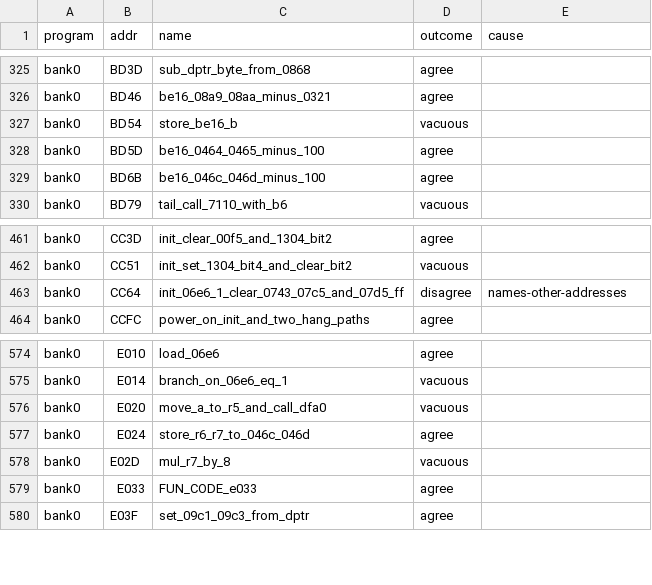
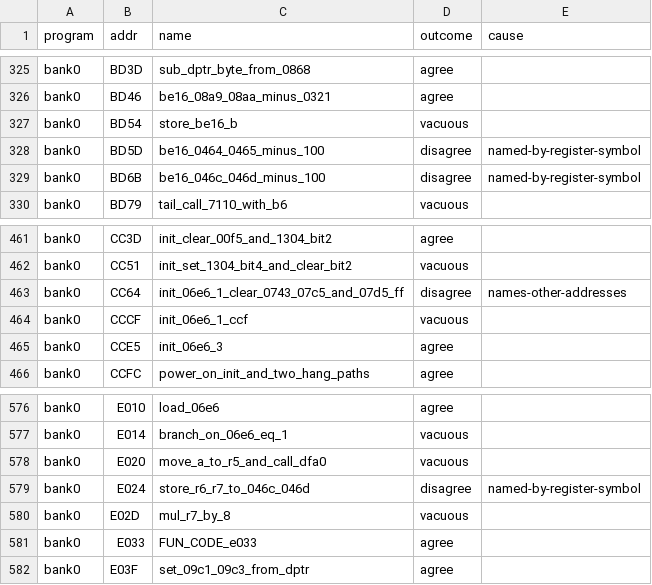
Before and after one commit to ElDavoo/tongfang-gm7mg7p-re, a CSV file: ec/ghidra/cross-decoder-disagreement.csv, drawn as a sheet; only a part is shown, gaps mark what is left out.

```diff
--- a/ec/ghidra/cross-decoder-disagreement.csv
+++ b/ec/ghidra/cross-decoder-disagreement.csv
@@ -327,4 +327,4 @@ bank0,BD46,be16_08a9_08aa_minus_0321,agree,
 bank0,BD54,store_be16_b,vacuous,
-bank0,BD5D,be16_0464_0465_minus_100,agree,
-bank0,BD6B,be16_046c_046d_minus_100,agree,
+bank0,BD5D,be16_0464_0465_minus_100,disagree,named-by-register-symbol
+bank0,BD6B,be16_046c_046d_minus_100,disagree,named-by-register-symbol
 bank0,BD79,tail_call_7110_with_b6,vacuous,
@@ -463,2 +463,4 @@ bank0,CC51,init_set_1304_bit4_and_clear_bit2,vacuous,
 bank0,CC64,init_06e6_1_clear_0743_07c5_and_07d5_ff,disagree,names-other-addresses
+bank0,CCCF,init_06e6_1_ccf,vacuous,
+bank0,CCE5,init_06e6_3,agree,
 bank0,CCFC,power_on_init_and_two_hang_paths,agree,
@@ -576,3 +578,3 @@ bank0,E014,branch_on_06e6_eq_1,vacuous,
 bank0,E020,move_a_to_r5_and_call_dfa0,vacuous,
-bank0,E024,store_r6_r7_to_046c_046d,agree,
+bank0,E024,store_r6_r7_to_046c_046d,disagree,named-by-register-symbol
 bank0,E02D,mul_r7_by_8,vacuous,
```
Also changed, not shown: ec/annotations/call-graph-callees.csv, ec/annotations/xdata-export-ownership.csv, 13 other files.
